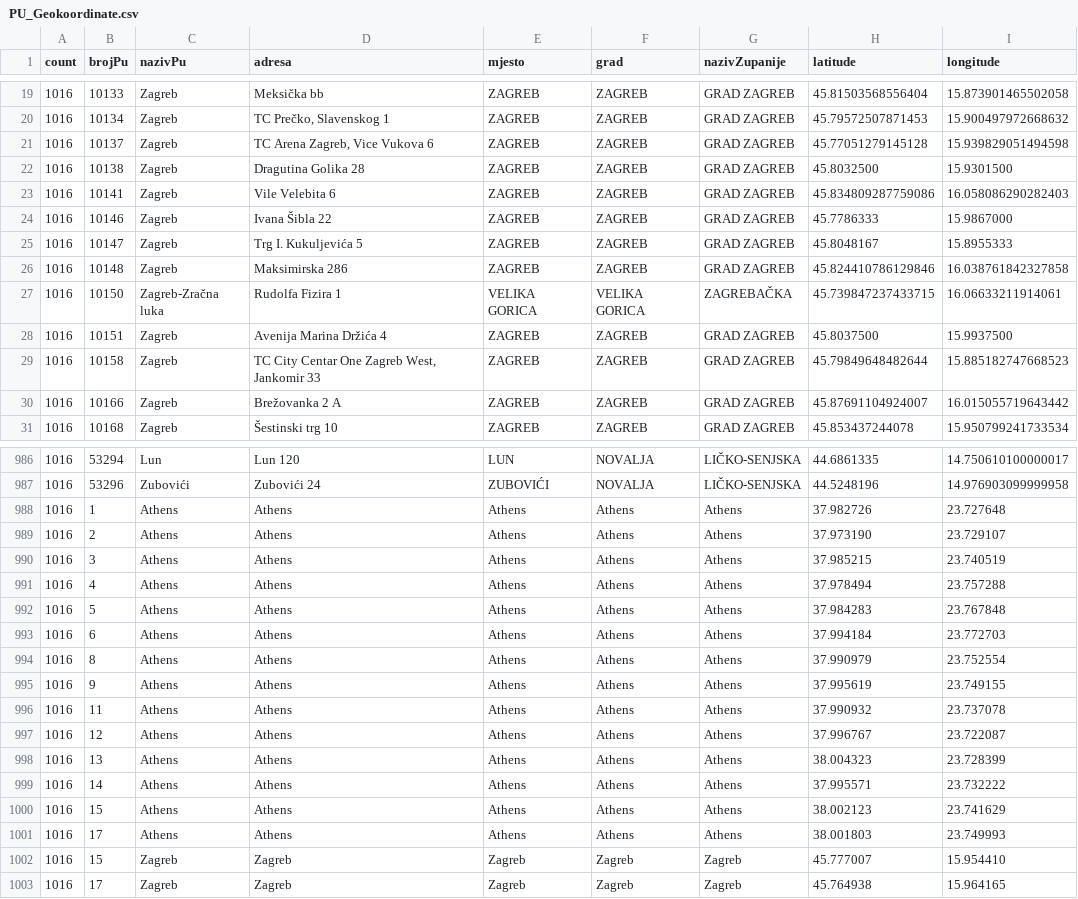
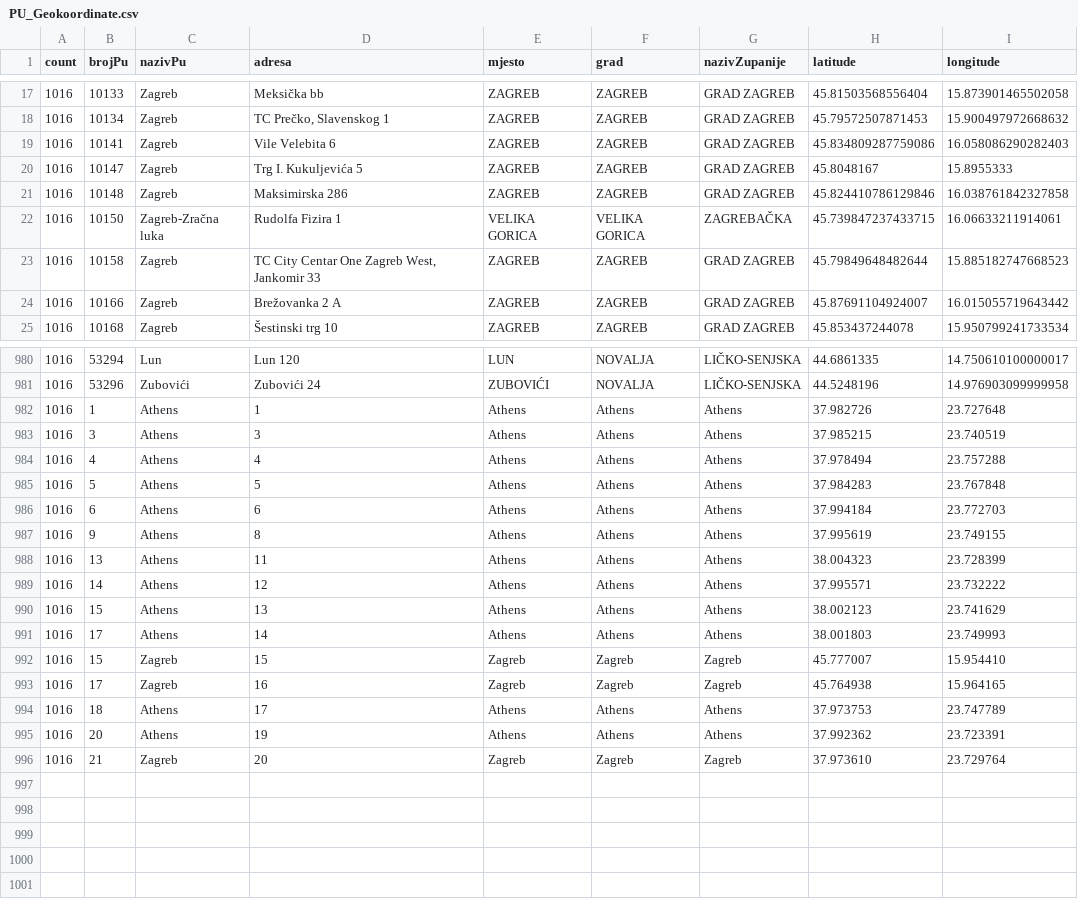
Before and after one commit to MihaCim/CogloTools, a CSV file: src/modules/create_graph/data/PU_Geokoordinate.csv, drawn as a sheet; only a part is shown, gaps mark what is left out; the diff covers the shown part only.

```diff
--- a/src/modules/create_graph/data/PU_Geokoordinate.csv
+++ b/src/modules/create_graph/data/PU_Geokoordinate.csv
@@ -20,6 +18,3 @@ count,brojPu,nazivPu,adresa,mjesto,grad,nazivZupanije,latitude,longitude
 1016,10134,Zagreb,"TC Prečko, Slavenskog 1",ZAGREB,ZAGREB,GRAD ZAGREB,45.79572507871453,15.900497972668632
-1016,10137,Zagreb,"TC Arena Zagreb, Vice Vukova 6",ZAGREB,ZAGREB,GRAD ZAGREB,45.77051279145128,15.939829051494598
-1016,10138,Zagreb,Dragutina Golika 28,ZAGREB,ZAGREB,GRAD ZAGREB,45.8032500 ,15.9301500 
 1016,10141,Zagreb,Vile Velebita 6,ZAGREB,ZAGREB,GRAD ZAGREB,45.834809287759086,16.058086290282403
-1016,10146,Zagreb,Ivana Šibla 22,ZAGREB,ZAGREB,GRAD ZAGREB,45.7786333 ,15.9867000 
 1016,10147,Zagreb,Trg I. Kukuljevića 5,ZAGREB,ZAGREB,GRAD ZAGREB,45.8048167 ,15.8955333 
@@ -27,3 +22,2 @@ count,brojPu,nazivPu,adresa,mjesto,grad,nazivZupanije,latitude,longitude
 1016,10150,Zagreb-Zračna luka,Rudolfa Fizira 1,VELIKA GORICA,VELIKA GORICA,ZAGREBAČKA,45.739847237433715,16.06633211914061
-1016,10151,Zagreb,Avenija Marina Držića 4,ZAGREB,ZAGREB,GRAD ZAGREB,45.8037500 ,15.9937500 
 1016,10158,Zagreb,"TC City Centar One Zagreb West, Jankomir 33",ZAGREB,ZAGREB,GRAD ZAGREB,45.79849648482644,15.885182747668523 
@@ -987,17 +981,16 @@ count,brojPu,nazivPu,adresa,mjesto,grad,nazivZupanije,latitude,longitude
 1016,53296,Zubovići,Zubovići 24,ZUBOVIĆI,NOVALJA,LIČKO-SENJSKA,44.5248196,14.976903099999958
-1016,1,Athens,Athens,Athens,Athens,Athens,37.982726, 23.727648
-1016,2,Athens,Athens,Athens,Athens,Athens,37.973190, 23.729107
-1016,3,Athens,Athens,Athens,Athens,Athens,37.985215, 23.740519
-1016,4,Athens,Athens,Athens,Athens,Athens,37.978494, 23.757288
-1016,5,Athens,Athens,Athens,Athens,Athens,37.984283, 23.767848
-1016,6,Athens,Athens,Athens,Athens,Athens,37.994184, 23.772703
-1016,8,Athens,Athens,Athens,Athens,Athens,37.990979, 23.752554
-1016,9,Athens,Athens,Athens,Athens,Athens,37.995619, 23.749155
-1016,11,Athens,Athens,Athens,Athens,Athens,37.990932, 23.737078
-1016,12,Athens,Athens,Athens,Athens,Athens,37.996767, 23.722087
-1016,13,Athens,Athens,Athens,Athens,Athens,38.004323, 23.728399
-1016,14,Athens,Athens,Athens,Athens,Athens,37.995571, 23.732222
-1016,15,Athens,Athens,Athens,Athens,Athens,38.002123, 23.741629
-1016,17,Athens,Athens,Athens,Athens,Athens,38.001803, 23.749993
-1016,15,Zagreb,Zagreb,Zagreb,Zagreb,Zagreb,45.777007, 15.954410
-1016,17,Zagreb,Zagreb,Zagreb,Zagreb,Zagreb,45.764938, 15.964165
+1016,1,Athens,1,Athens,Athens,Athens,37.982726, 23.727648
+1016,3,Athens,3,Athens,Athens,Athens,37.985215, 23.740519
+1016,4,Athens,4,Athens,Athens,Athens,37.978494, 23.757288
+1016,5,Athens,5,Athens,Athens,Athens,37.984283, 23.767848
+1016,6,Athens,6,Athens,Athens,Athens,37.994184, 23.772703
+1016,9,Athens,8,Athens,Athens,Athens,37.995619, 23.749155
+1016,13,Athens,11,Athens,Athens,Athens,38.004323, 23.728399
+1016,14,Athens,12,Athens,Athens,Athens,37.995571, 23.732222
+1016,15,Athens,13,Athens,Athens,Athens,38.002123, 23.741629
+1016,17,Athens,14,Athens,Athens,Athens,38.001803, 23.749993
+1016,15,Zagreb,15,Zagreb,Zagreb,Zagreb,45.777007, 15.954410
+1016,17,Zagreb,16,Zagreb,Zagreb,Zagreb,45.764938, 15.964165
+1016,18,Athens,17,Athens,Athens,Athens,37.973753, 23.747789
+1016,20,Athens,19,Athens,Athens,Athens,37.992362, 23.723391
+1016,21,Zagreb,20,Zagreb,Zagreb,Zagreb,37.973610, 23.729764
```
Also changed, not shown: 2 removed rows elsewhere in this file, 7 other files.
